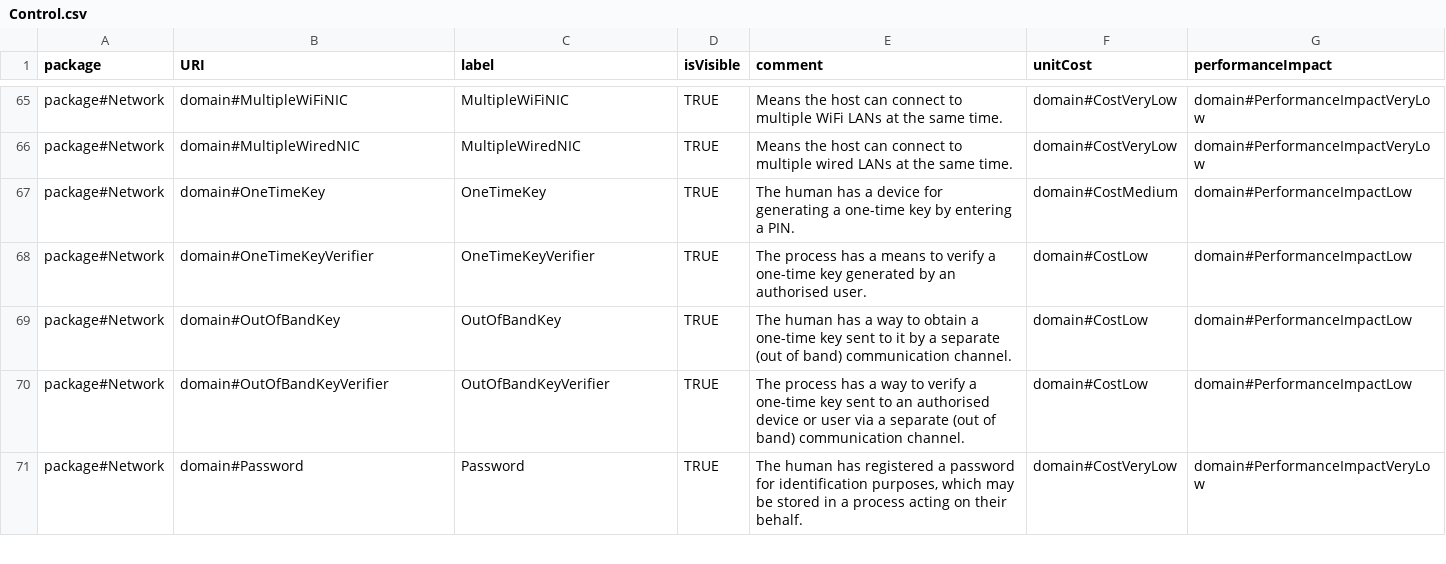
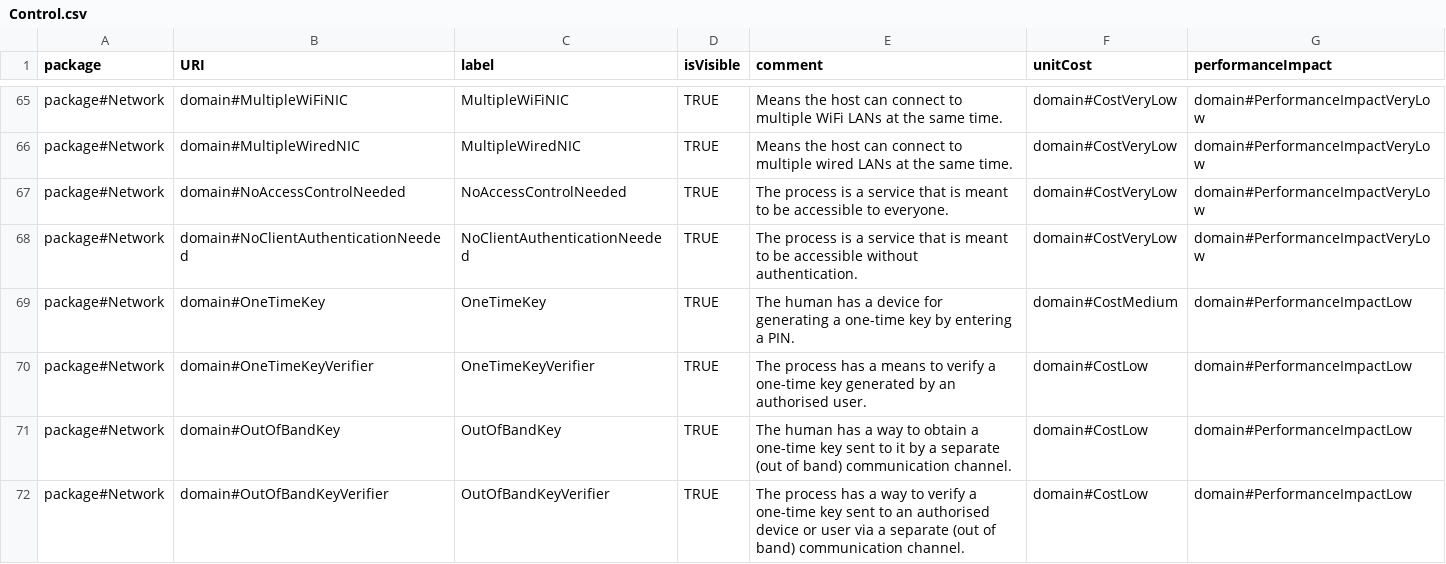
Before and after one commit to Spyderisk/domain-network, a CSV file: csv/Control.csv, drawn as a sheet; only a part is shown, gaps mark what is left out; the shorter side is filled out with more unchanged rows; the diff names each change by its address in the sheet, - before the commit and + after, or states it on an @@ line.

Commit message:
Issue #284: added controls and control strategies for threats CC.R.CACS.1 and CC.R.CACS.3 that signal when a service is accessible anonymously (no authentication needed), or by everyone (no access control needed).

```diff
--- a/csv/Control.csv
+++ b/csv/Control.csv
+row 67: package#Network | domain#NoAccessControlNeeded | NoAccessControlNeeded | TRUE | The process is a service that is meant to be accessible to everyone. | domain#CostVeryLow | domain#PerformanceImpactVeryLow
+row 68: package#Network | domain#NoClientAuthenticationNeeded | NoClientAuthenticationNeeded | TRUE | The process is a service that is meant to be accessible without authentication. | domain#CostVeryLow | domain#PerformanceImpactVeryLow
```
Also changed, not shown: csv/ControlLocations.csv, csv/ControlStrategy.csv, 3 other files.
